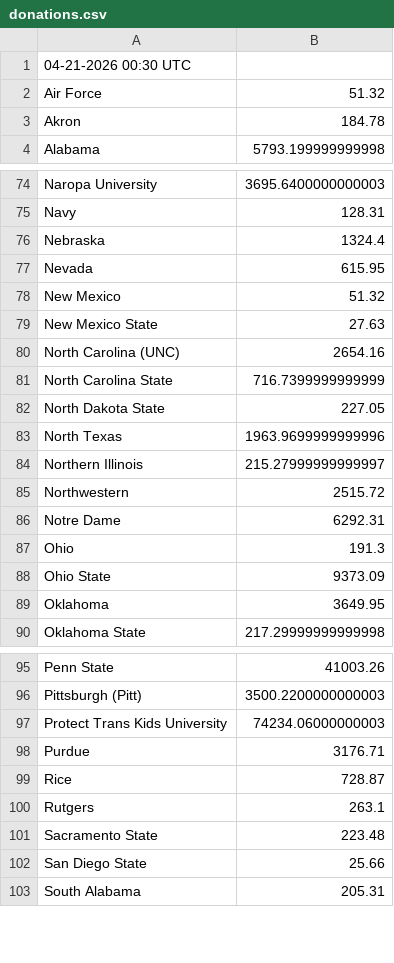
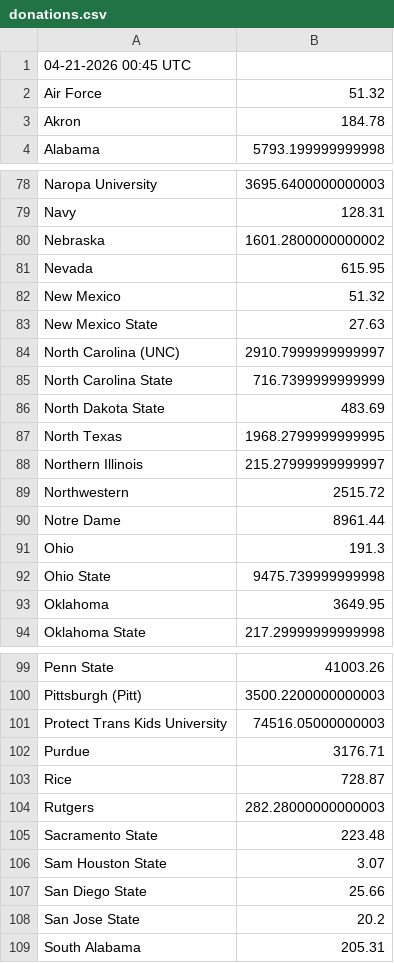
Before and after one commit to joylarc/CharityBowl2026, a CSV file: donations.csv, drawn as a sheet; only a part is shown, gaps mark what is left out; the diff covers the shown part only.

```diff
--- a/donations.csv
+++ b/donations.csv
@@ -1,2 +1,2 @@
-"04-21-2026 00:30 UTC"
+"04-21-2026 00:45 UTC"
 "Air Force","51.32"
@@ -75,3 +79,3 @@
 "Navy","128.31"
-"Nebraska","1324.4"
+"Nebraska","1601.2800000000002"
 "Nevada","615.95"
@@ -79,11 +83,11 @@
 "New Mexico State","27.63"
-"North Carolina (UNC)","2654.16"
+"North Carolina (UNC)","2910.7999999999997"
 "North Carolina State","716.7399999999999"
-"North Dakota State","227.05"
-"North Texas","1963.9699999999996"
+"North Dakota State","483.69"
+"North Texas","1968.2799999999995"
 "Northern Illinois","215.27999999999997"
 "Northwestern","2515.72"
-"Notre Dame","6292.31"
+"Notre Dame","8961.44"
 "Ohio","191.3"
-"Ohio State","9373.09"
+"Ohio State","9475.739999999998"
 "Oklahoma","3649.95"
@@ -96,8 +100,10 @@
 "Pittsburgh (Pitt)","3500.2200000000003"
-"Protect Trans Kids University","74234.06000000003"
+"Protect Trans Kids University","74516.05000000003"
 "Purdue","3176.71"
 "Rice","728.87"
-"Rutgers","263.1"
+"Rutgers","282.28000000000003"
 "Sacramento State","223.48"
+"Sam Houston State","3.07"
 "San Diego State","25.66"
+"San Jose State","20.2"
 "South Alabama","205.31"
```
Also changed, not shown: 5 added rows and 18 edited cells elsewhere in this file, 1 other file.
